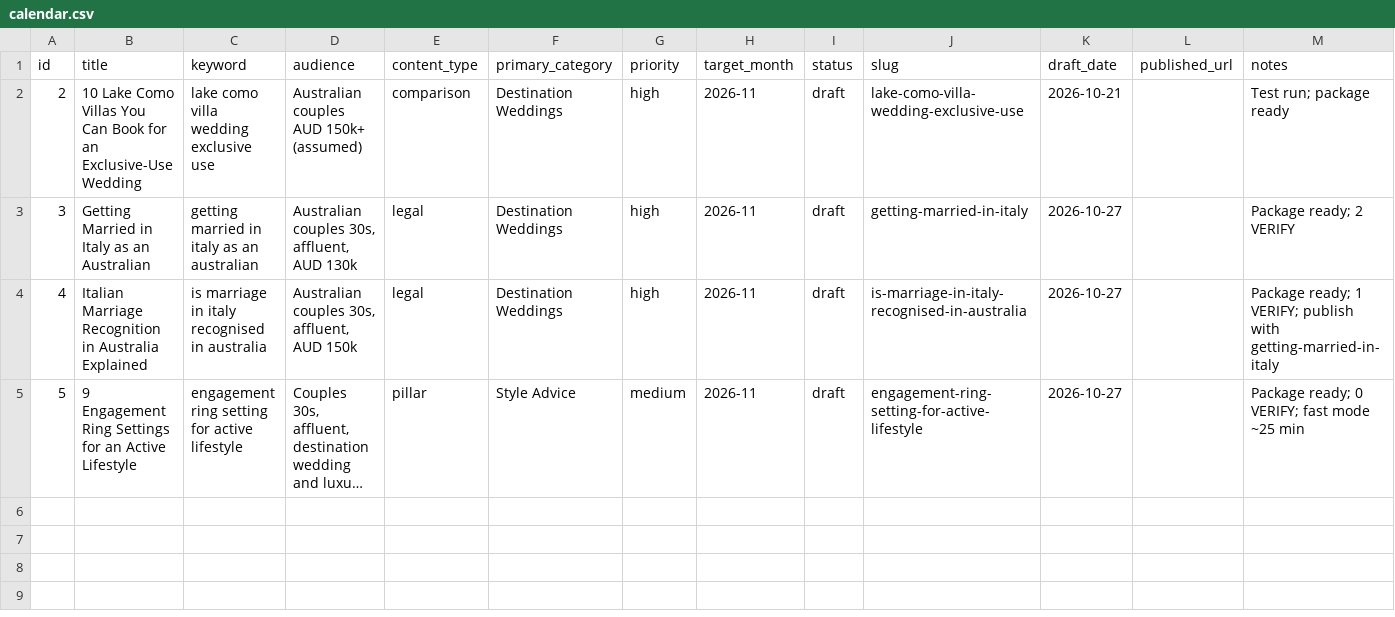
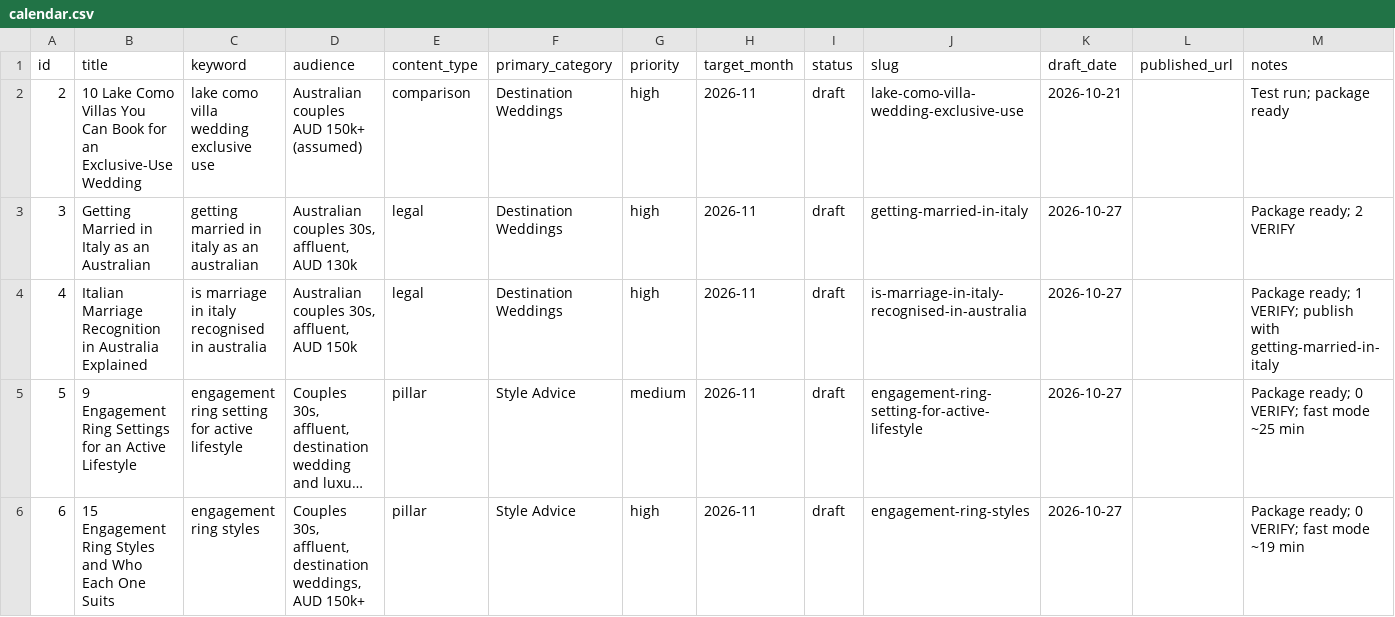
Before and after one commit to christianbraga-cpu/ForWork, a CSV file: content/calendar.csv, drawn as a sheet; long unchanged cells end in …; the diff names each change by its address in the sheet, - before the commit and + after, or states it on an @@ line.

```diff
--- a/content/calendar.csv
+++ b/content/calendar.csv
+row 6: 6 | 15 Engagement Ring Styles and Who Each One Suits | engagement ring styles | Couples 30s, affluent, destination weddings, AUD 150k+ | pillar | Style Advice | high | 2026-11 | draft | engagement-ring-styles | 2026-10-27 |  | Package ready; 0 VERIFY; fast mode ~19 min
```
Also changed, not shown: content-system/seo/link-map.csv, 7 other files.
